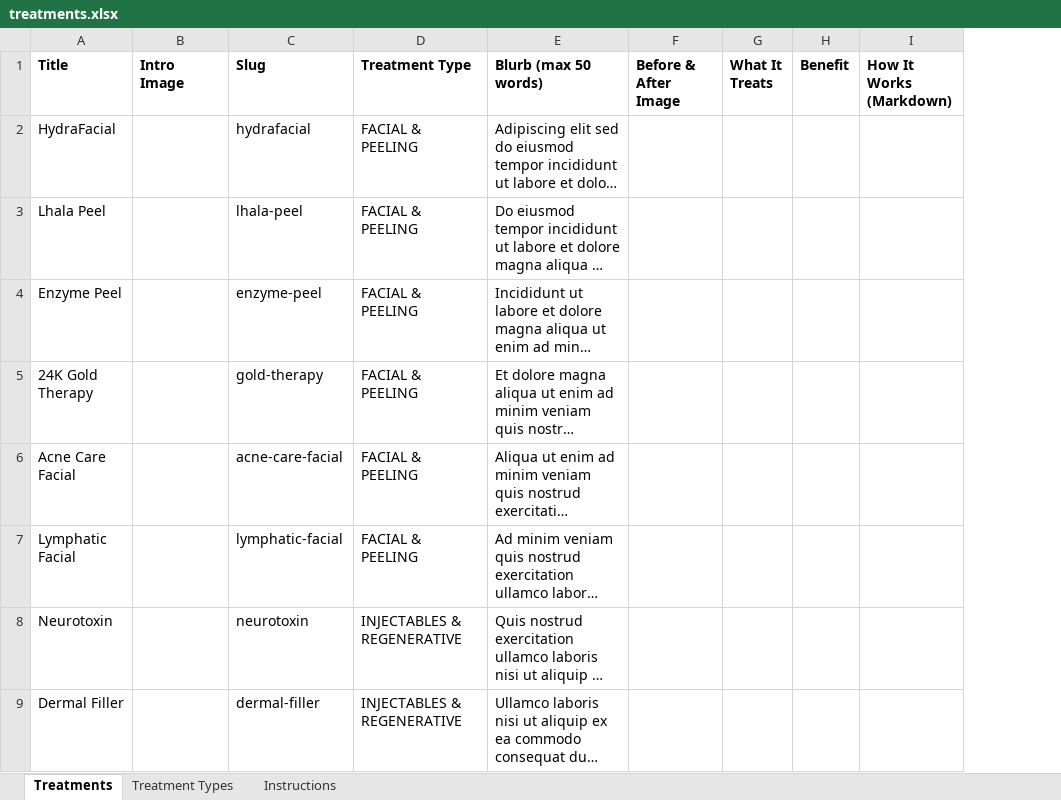
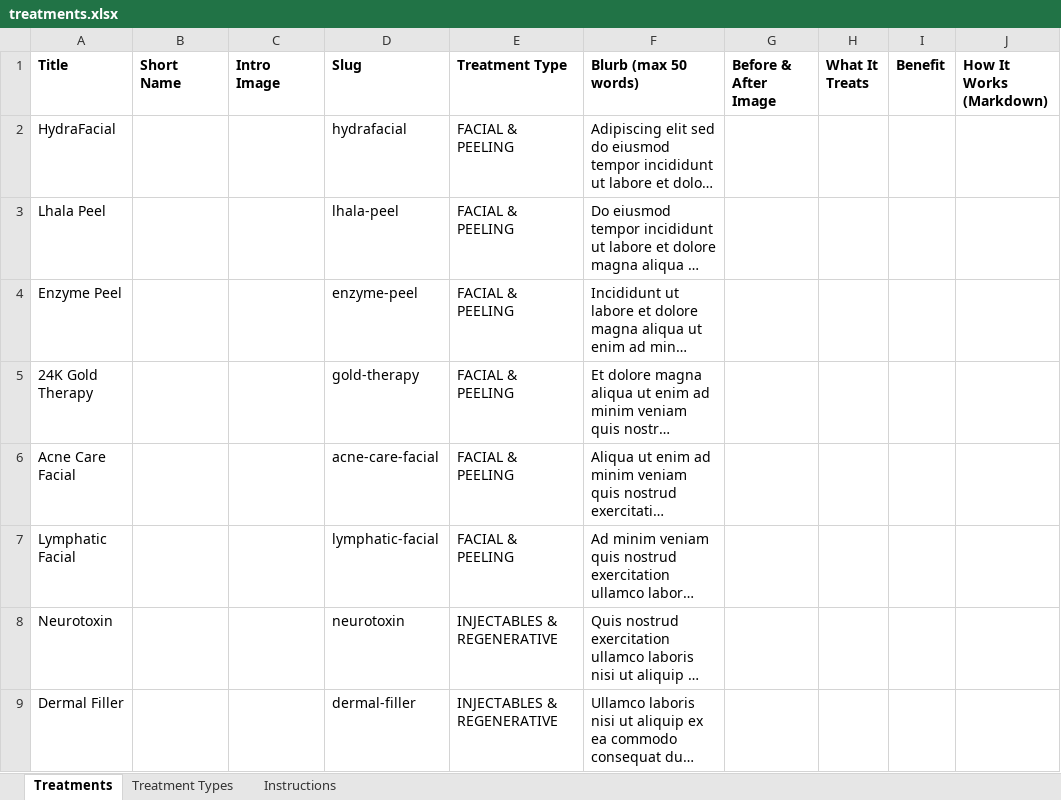
Before and after one commit to tszhoip/W201-glowin-medspa, an Excel workbook: src/content/treatments.xlsx, sheet Treatments, drawn as a sheet; only a part is shown; long unchanged cells end in …; values as stored, in another font and other column widths than the file's, no borders; the diff names each change by its address in the sheet, - before the commit and + after, or states it on an @@ line.

```diff
--- a/src/content/treatments.xlsx (sheet Treatments)
+++ b/src/content/treatments.xlsx (sheet Treatments)
+column B (Short Name), empty
```
Also changed, not shown: sheet Instructions, 3 other files.
